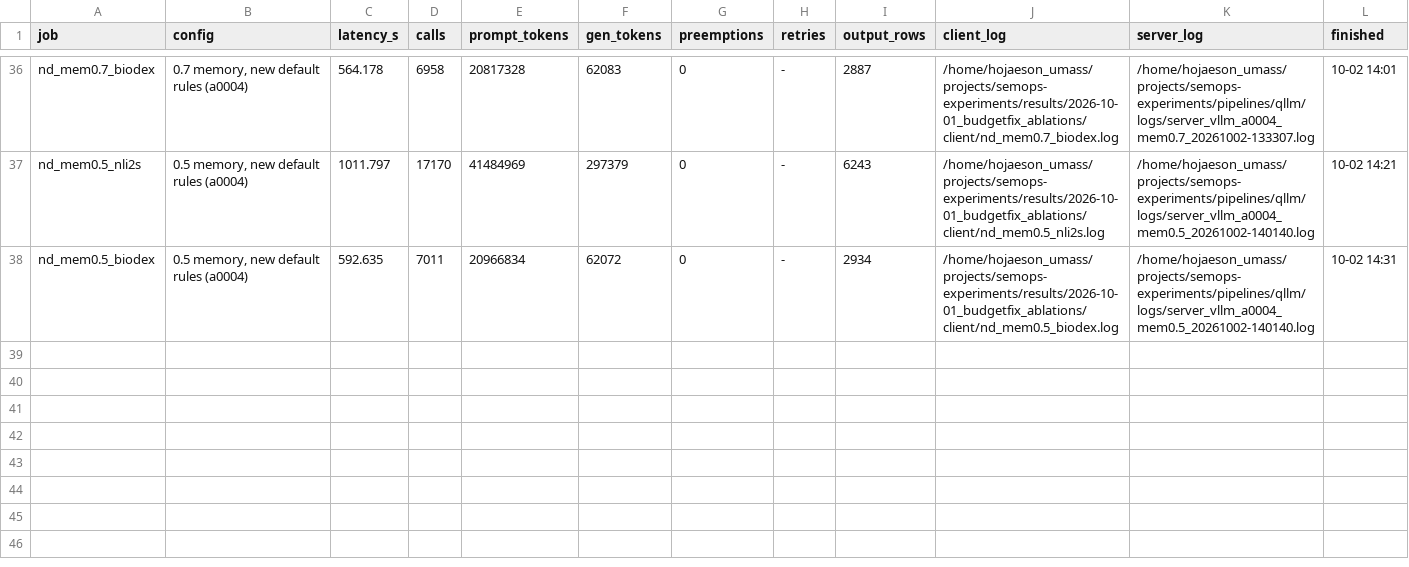
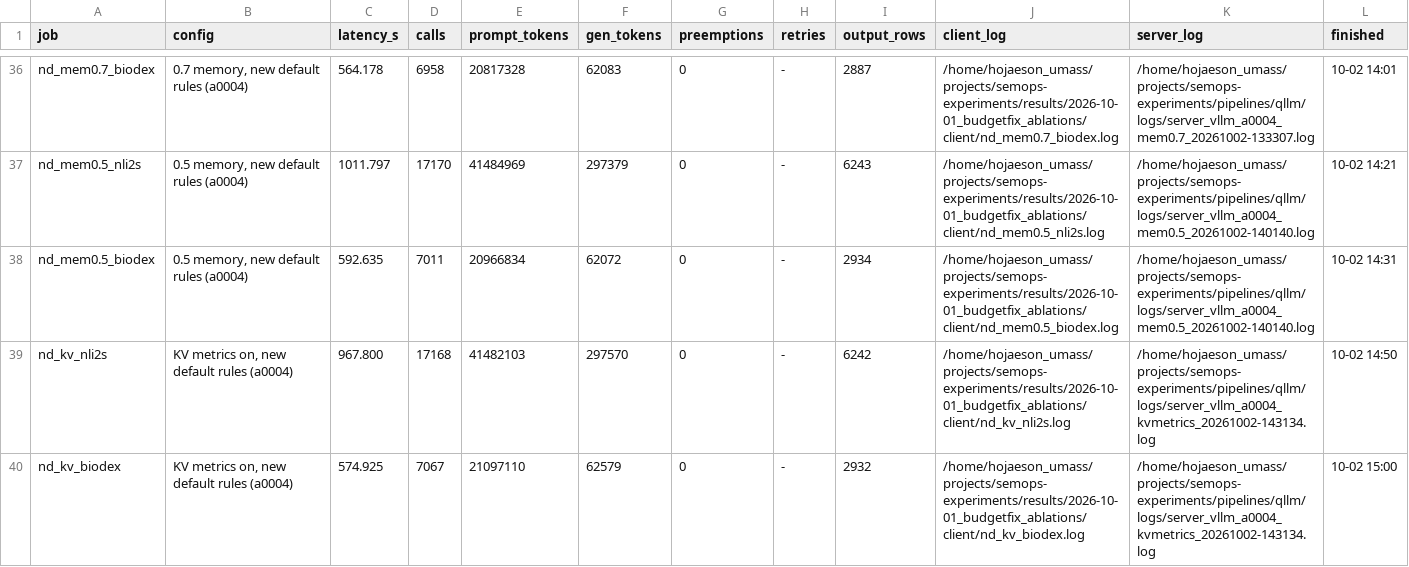
Before and after one commit to goodluck-hojae/kalypso, a TSV file: eval_runs/results.tsv, drawn as a sheet; only a part is shown, gaps mark what is left out; the diff names each change by its address in the sheet, - before the commit and + after, or states it on an @@ line.

```diff
--- a/eval_runs/results.tsv
+++ b/eval_runs/results.tsv
+row 39: nd_kv_nli2s | KV metrics on, new default rules (a0004) | 967.800 | 17168 | 41482103 | 297570 | 0 | - | 6242 | /home/hojaeson_umass/projects/semops-experiments/results/2026-10-01_budgetfix_ablations/client/nd_kv_nli2s.log | /home/hojaeson_umass/projects/semops-experiments/pipelines/qllm/logs/server_vllm_a0004_kvmetrics_20261002-143134.log | 10-02 14:50
+row 40: nd_kv_biodex | KV metrics on, new default rules (a0004) | 574.925 | 7067 | 21097110 | 62579 | 0 | - | 2932 | /home/hojaeson_umass/projects/semops-experiments/results/2026-10-01_budgetfix_ablations/client/nd_kv_biodex.log | /home/hojaeson_umass/projects/semops-experiments/pipelines/qllm/logs/server_vllm_a0004_kvmetrics_20261002-143134.log | 10-02 15:00
```
